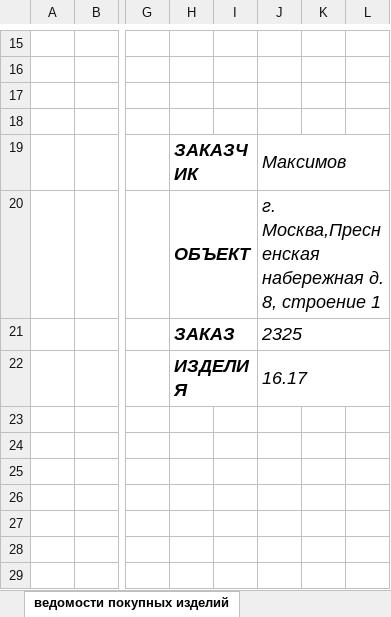
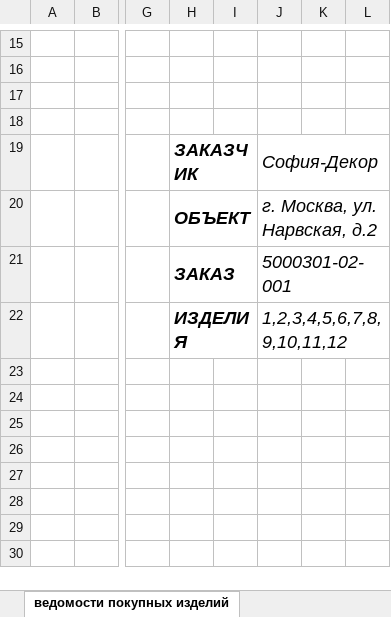
Before and after one commit to SergeyShishenko/test, an Excel workbook: dist/files/xls/shablon-kd.xlsx, sheet ведомости покупных изделий, drawn as a sheet; only a part is shown, gaps mark what is left out; the shorter side is filled out with more unchanged rows; values as stored, in another font and other column widths than the file's, no borders; charts and pictures not drawn; the diff names each change by its address in the sheet, - before the commit and + after, or states it on an @@ line.

```diff
--- a/dist/files/xls/shablon-kd.xlsx (sheet ведомости покупных изделий)
+++ b/dist/files/xls/shablon-kd.xlsx (sheet ведомости покупных изделий)
-J19: Максимов
+J19: София-Декор
-J20: г. Москва,Пресненская набережная д. 8, строение 1
+J20: г. Москва, ул. Нарвская, д.2
-J21: 2325
+J21: 5000301-02-001
-J22: 16.17
+J22: 1,2,3,4,5,6,7,8,9,10,11,12
```
Also changed, not shown: sheet лист титульный КД, 4 other files.
